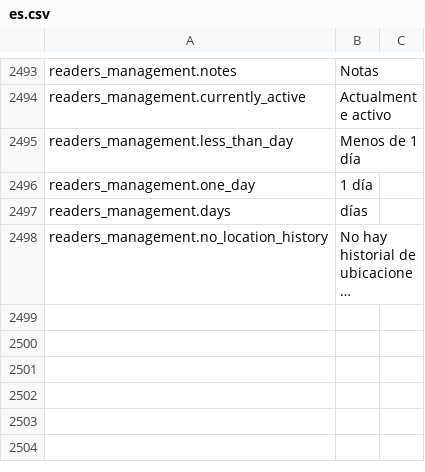
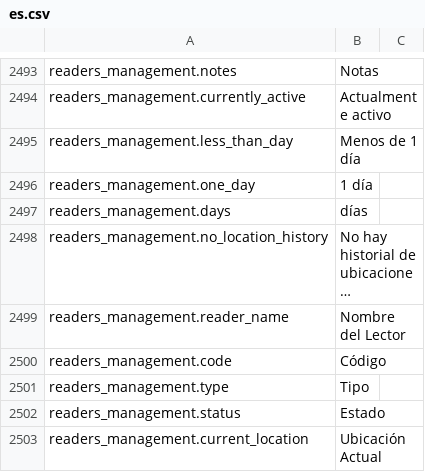
Before and after one commit to IgnacioFernandezSoriano/ONEMS, a CSV file: public/locales/es.csv, drawn as a sheet; only a part is shown, gaps mark what is left out; long unchanged cells end in …; the diff names each change by its address in the sheet, - before the commit and + after, or states it on an @@ line.

Commit message:
feat: Change Readers Management to table format
- Replaced card grid with tabular table layout
- Added table headers: Name, Code, Type, Postal Center, Status, Assignments, Actions
- Better data density and scanability
- Consistent with other module tables
- Added translations for table headers (EN/ES)

```diff
--- a/public/locales/es.csv
+++ b/public/locales/es.csv
+row 2499: readers_management.reader_name | Nombre del Lector
+row 2500: readers_management.code | Código
+row 2501: readers_management.type | Tipo
+row 2502: readers_management.status | Estado
+row 2503: readers_management.current_location | Ubicación Actual
```
Also changed, not shown: public/locales/en.csv, 1 other file.
